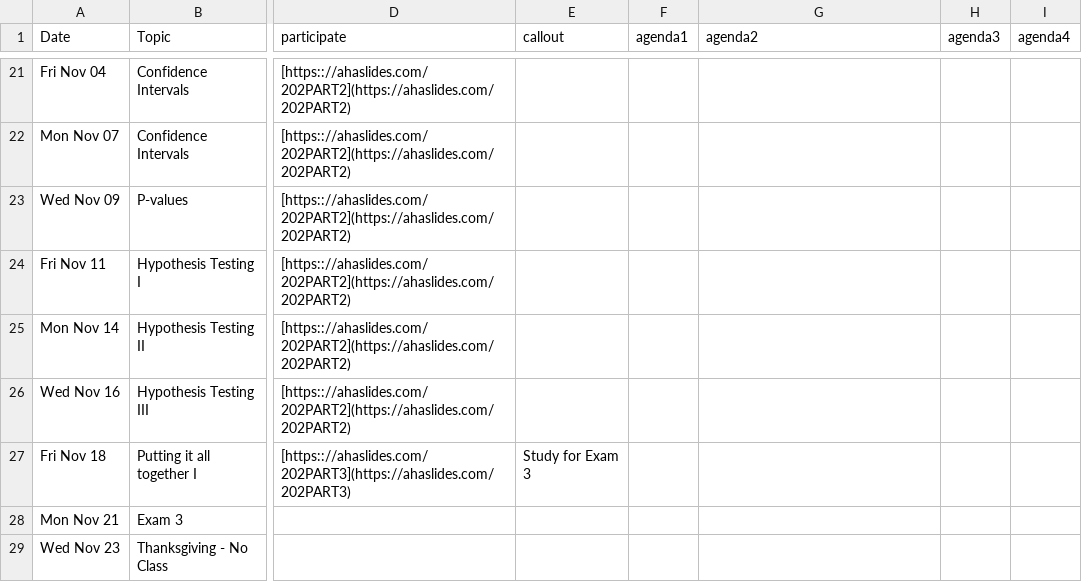
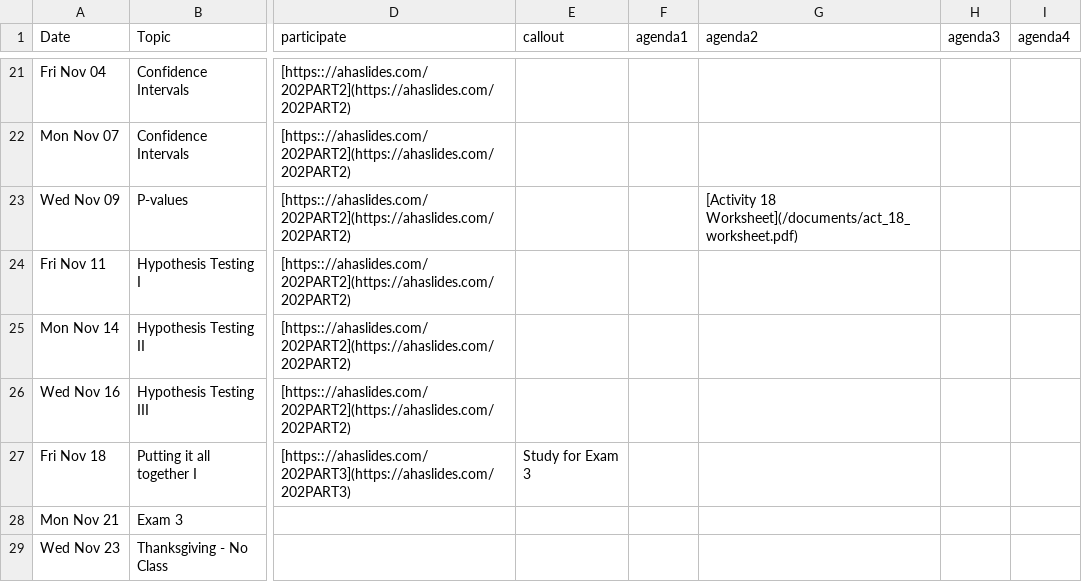
Before and after one commit to arvindkrishna87/stat202_website, a CSV file: documents/agenda_final.csv, drawn as a sheet; only a part is shown, gaps mark what is left out; the diff names each change by its address in the sheet, - before the commit and + after, or states it on an @@ line.

Commit message:
add act_18_worksheet

```diff
--- a/documents/agenda_final.csv
+++ b/documents/agenda_final.csv
-G23 (agenda2): (empty)
+G23 (agenda2): [Activity 18 Worksheet](/documents/act_18_worksheet.pdf)
```
Also changed, not shown: documents/course-schedule.csv, 4 other files.
